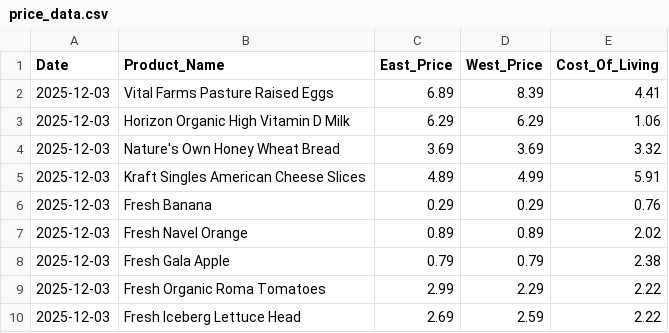
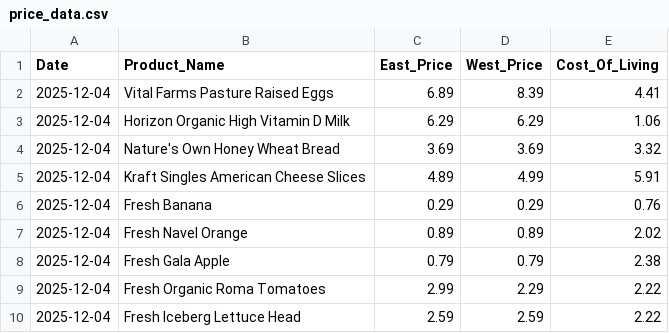
Before and after one commit to mattvmose/Data-330-Final-Project, a CSV file: clean_price_data/price_data.csv, drawn as a sheet.

```diff
--- a/clean_price_data/price_data.csv
+++ b/clean_price_data/price_data.csv
@@ -1,10 +1,10 @@
 Date,Product_Name,East_Price,West_Price,Cost_Of_Living
-2025-12-03,Vital Farms Pasture Raised Eggs,6.89,8.39,4.41
-2025-12-03,Horizon Organic High Vitamin D Milk,6.29,6.29,1.06
-2025-12-03,Nature's Own Honey Wheat Bread,3.69,3.69,3.32
-2025-12-03,Kraft Singles American Cheese Slices,4.89,4.99,5.91
-2025-12-03,Fresh Banana,0.29,0.29,0.76
-2025-12-03,Fresh Navel Orange,0.89,0.89,2.02
-2025-12-03,Fresh Gala Apple,0.79,0.79,2.38
-2025-12-03,Fresh Organic Roma Tomatoes,2.99,2.29,2.22
-2025-12-03,Fresh Iceberg Lettuce Head,2.69,2.59,2.22
+2025-12-04,Vital Farms Pasture Raised Eggs,6.89,8.39,4.41
+2025-12-04,Horizon Organic High Vitamin D Milk,6.29,6.29,1.06
+2025-12-04,Nature's Own Honey Wheat Bread,3.69,3.69,3.32
+2025-12-04,Kraft Singles American Cheese Slices,4.89,4.99,5.91
+2025-12-04,Fresh Banana,0.29,0.29,0.76
+2025-12-04,Fresh Navel Orange,0.89,0.89,2.02
+2025-12-04,Fresh Gala Apple,0.79,0.79,2.38
+2025-12-04,Fresh Organic Roma Tomatoes,2.99,2.29,2.22
+2025-12-04,Fresh Iceberg Lettuce Head,2.59,2.59,2.22
```
Also changed, not shown: final_data/master_data.csv, raw_price_data/raw_COL_data.csv, 3 other files.
